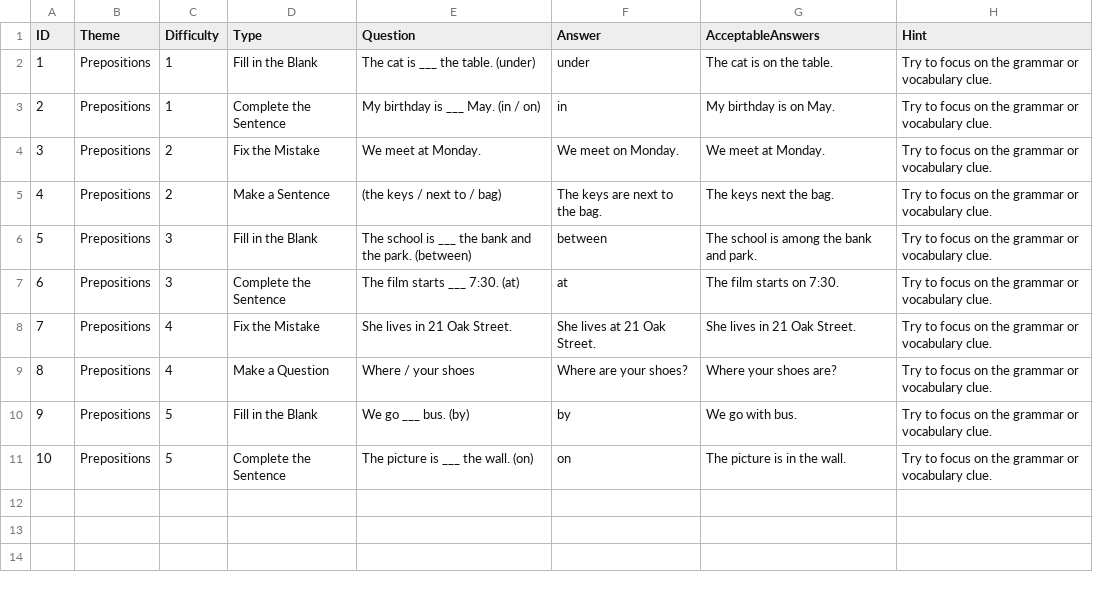
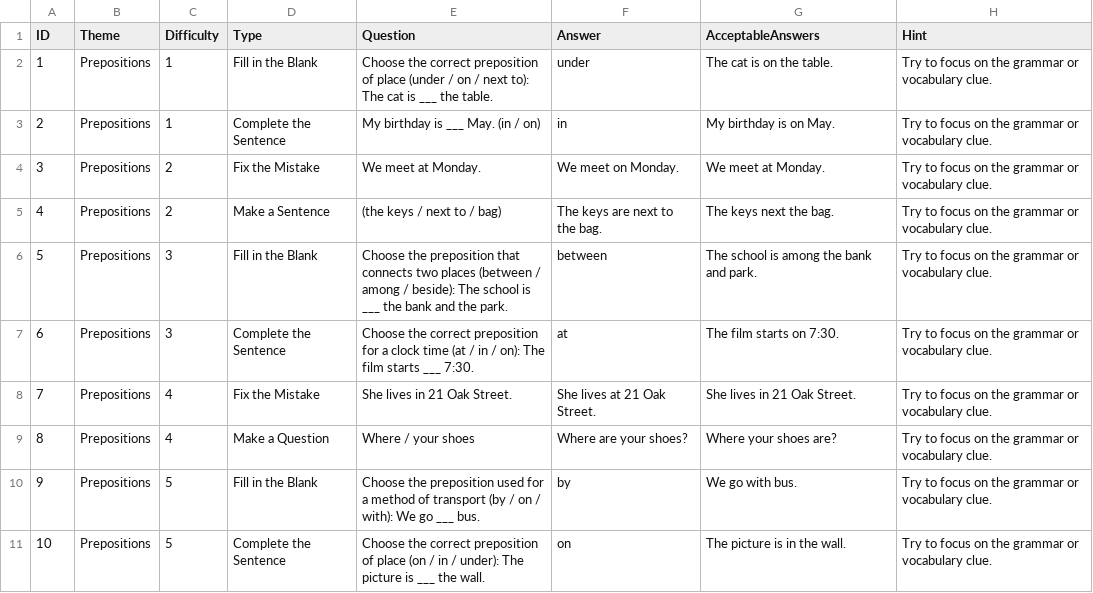
Before and after one commit to stephenfagen/english-quest, a CSV file: A1_Prepositions.csv, drawn as a sheet.

Commit message:
Clarify task prompts and remove answer clues

```diff
--- a/A1_Prepositions.csv
+++ b/A1_Prepositions.csv
@@ -1,3 +1,3 @@
 ID,Theme,Difficulty,Type,Question,Answer,AcceptableAnswers,Hint
-1,Prepositions,1,Fill in the Blank,The cat is ___ the table. (under),under,The cat is on the table.,Try to focus on the grammar or vocabulary clue.
+1,Prepositions,1,Fill in the Blank,Choose the correct preposition of place (under / on / next to): The cat is ___ the table.,under,The cat is on the table.,Try to focus on the grammar or vocabulary clue.
 2,Prepositions,1,Complete the Sentence,My birthday is ___ May. (in / on),in,My birthday is on May.,Try to focus on the grammar or vocabulary clue.
@@ -5,7 +5,7 @@
 4,Prepositions,2,Make a Sentence,(the keys / next to / bag),The keys are next to the bag.,The keys next the bag.,Try to focus on the grammar or vocabulary clue.
-5,Prepositions,3,Fill in the Blank,The school is ___ the bank and the park. (between),between,The school is among the bank and park.,Try to focus on the grammar or vocabulary clue.
-6,Prepositions,3,Complete the Sentence,The film starts ___ 7:30. (at),at,The film starts on 7:30.,Try to focus on the grammar or vocabulary clue.
+5,Prepositions,3,Fill in the Blank,Choose the preposition that connects two places (between / among / beside): The school is ___ the bank and the park.,between,The school is among the bank and park.,Try to focus on the grammar or vocabulary clue.
+6,Prepositions,3,Complete the Sentence,Choose the correct preposition for a clock time (at / in / on): The film starts ___ 7:30.,at,The film starts on 7:30.,Try to focus on the grammar or vocabulary clue.
 7,Prepositions,4,Fix the Mistake,She lives in 21 Oak Street.,She lives at 21 Oak Street.,She lives in 21 Oak Street.,Try to focus on the grammar or vocabulary clue.
 8,Prepositions,4,Make a Question,Where / your shoes,Where are your shoes?,Where your shoes are?,Try to focus on the grammar or vocabulary clue.
-9,Prepositions,5,Fill in the Blank,We go ___ bus. (by),by,We go with bus.,Try to focus on the grammar or vocabulary clue.
-10,Prepositions,5,Complete the Sentence,The picture is ___ the wall. (on),on,The picture is in the wall.,Try to focus on the grammar or vocabulary clue.
+9,Prepositions,5,Fill in the Blank,Choose the preposition used for a method of transport (by / on / with): We go ___ bus.,by,We go with bus.,Try to focus on the grammar or vocabulary clue.
+10,Prepositions,5,Complete the Sentence,Choose the correct preposition of place (on / in / under): The picture is ___ the wall.,on,The picture is in the wall.,Try to focus on the grammar or vocabulary clue.
```
